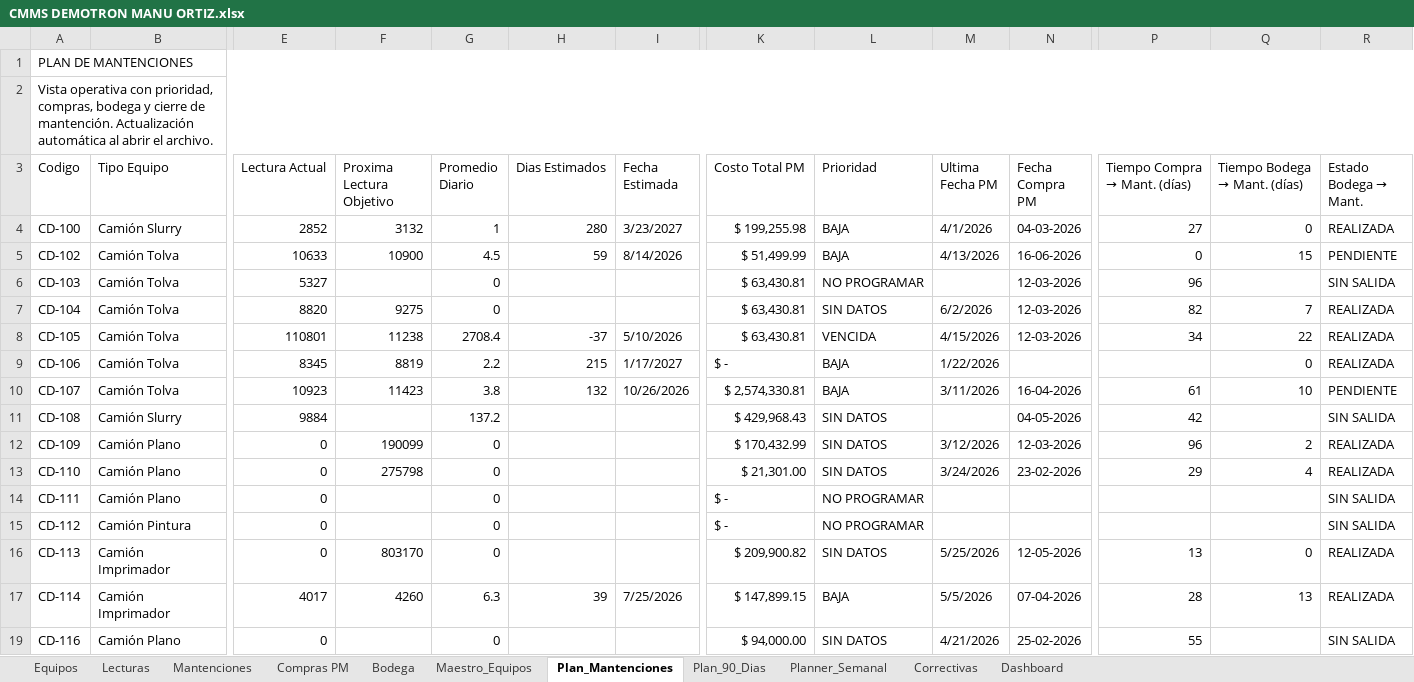
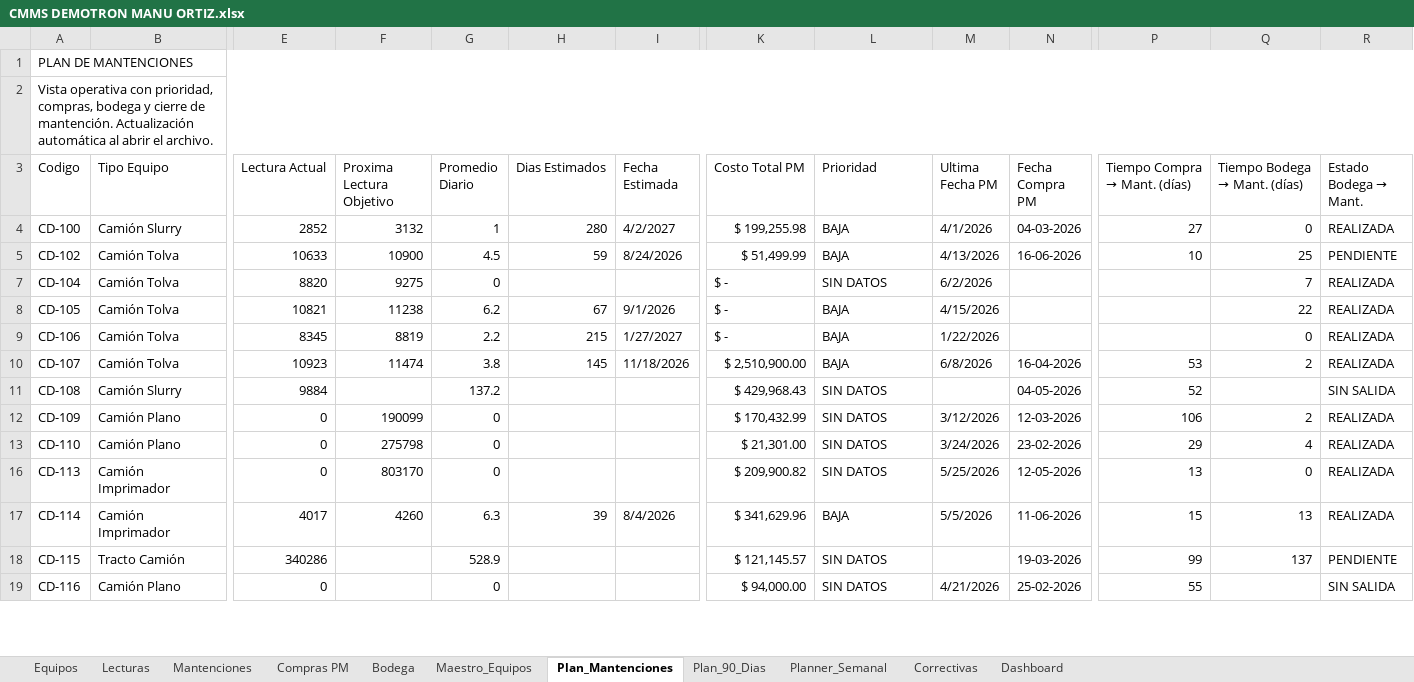
Before and after one commit to manuelortizortiz/cmms-demotron, an Excel workbook: CMMS DEMOTRON MANU ORTIZ.xlsx, sheet Plan_Mantenciones, drawn as a sheet; only a part is shown, gaps mark what is left out; values as stored, in another font and other column widths than the file's, no cell formats; conditional formats and table styles not drawn; removed rows and columns are numbered as before the commit, all else as after; rows hold the shown columns only; the diff covers the shown part only; the diff names each change by its address in the sheet, - before the commit and + after, or states it on an @@ line.

```diff
--- a/CMMS DEMOTRON MANU ORTIZ.xlsx (sheet Plan_Mantenciones)
+++ b/CMMS DEMOTRON MANU ORTIZ.xlsx (sheet Plan_Mantenciones)
-I4 (Fecha Estimada): 3/23/2027
+I4 (Fecha Estimada): 4/2/2027
-I5 (Fecha Estimada): 8/14/2026
+I5 (Fecha Estimada): 8/24/2026
-P5 (Tiempo Compra → Mant. (días)): 0
+P5 (Tiempo Compra → Mant. (días)): 10
-Q5 (Tiempo Bodega → Mant. (días)): 15
+Q5 (Tiempo Bodega → Mant. (días)): 25
-row 6: CD-103 | Camión Tolva | 5327 |  | 0 |  |  | $ 63,430.81 | NO PROGRAMAR |  | 12-03-2026 | 96 |  | SIN SALIDA
-K7:K8 (Costo Total PM): $ 63,430.81
+K7:K8 (Costo Total PM): $ -
-N7:N8 (Fecha Compra PM): 12-03-2026
+N7:N8 (Fecha Compra PM): (empty)
-P7 (Tiempo Compra → Mant. (días)): 82
+P7 (Tiempo Compra → Mant. (días)): (empty)
-E8 (Lectura Actual): 110801
+E8 (Lectura Actual): 10821
-G8 (Promedio Diario): 2708.4
+G8 (Promedio Diario): 6.2
-H8 (Dias Estimados): -37
+H8 (Dias Estimados): 67
-I8 (Fecha Estimada): 5/10/2026
+I8 (Fecha Estimada): 9/1/2026
-L8 (Prioridad): VENCIDA
+L8 (Prioridad): BAJA
-P8 (Tiempo Compra → Mant. (días)): 34
+P8 (Tiempo Compra → Mant. (días)): (empty)
-I9 (Fecha Estimada): 1/17/2027
+I9 (Fecha Estimada): 1/27/2027
-F10 (Proxima Lectura Objetivo): 11423
+F10 (Proxima Lectura Objetivo): 11474
-H10 (Dias Estimados): 132
+H10 (Dias Estimados): 145
-I10 (Fecha Estimada): 10/26/2026
+I10 (Fecha Estimada): 11/18/2026
-K10 (Costo Total PM): $ 2,574,330.81
+K10 (Costo Total PM): $ 2,510,900.00
-M10 (Ultima Fecha PM): 3/11/2026
+M10 (Ultima Fecha PM): 6/8/2026
-P10 (Tiempo Compra → Mant. (días)): 61
+P10 (Tiempo Compra → Mant. (días)): 53
-Q10 (Tiempo Bodega → Mant. (días)): 10
+Q10 (Tiempo Bodega → Mant. (días)): 2
-R10 (Estado Bodega → Mant.): PENDIENTE
+R10 (Estado Bodega → Mant.): REALIZADA
-P11 (Tiempo Compra → Mant. (días)): 42
+P11 (Tiempo Compra → Mant. (días)): 52
-P12 (Tiempo Compra → Mant. (días)): 96
+P12 (Tiempo Compra → Mant. (días)): 106
@@ row 14 hidden: CD-111 | Camión Plano | 0 |  | 0 |  |  | $ - | NO PROGRAMAR |  |  |  |  | SIN SALIDA @@
@@ row 15 hidden: CD-112 | Camión Pintura | 0 |  | 0 |  |  | $ - | NO PROGRAMAR |  |  |  |  | SIN SALIDA @@
-I17 (Fecha Estimada): 7/25/2026
+I17 (Fecha Estimada): 8/4/2026
-K17 (Costo Total PM): $ 147,899.15
+K17 (Costo Total PM): $ 341,629.96
-N17 (Fecha Compra PM): 07-04-2026
+N17 (Fecha Compra PM): 11-06-2026
-P17 (Tiempo Compra → Mant. (días)): 28
+P17 (Tiempo Compra → Mant. (días)): 15
+row 18: CD-115 | Tracto Camión | 340286 |  | 528.9 |  |  | $ 121,145.57 | SIN DATOS |  | 19-03-2026 | 99 | 137 | PENDIENTE
```
Also changed, not shown: 32 added rows, 11 removed rows, 28 hidden or unhidden rows and 350 edited cells elsewhere in this sheet, sheet Maestro_Equipos, sheet Lecturas, sheet Compras PM, sheet Mantenciones, sheet Bodega, sheet Plan_90_Dias, 4 more sheets, cell formats, formulas that keep their value, hidden cells.
